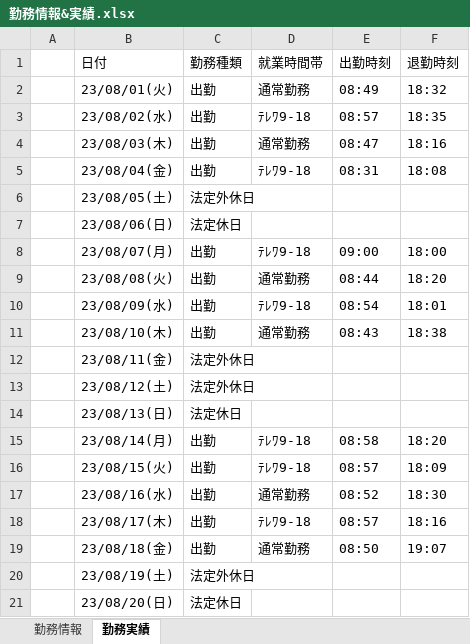
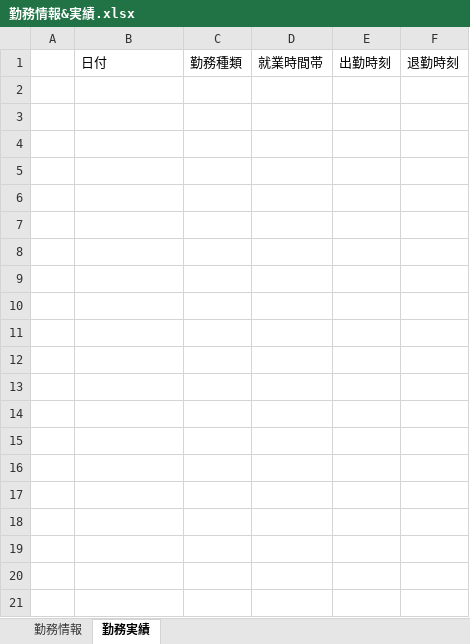
Before and after one commit to ou-tenda/TKAutomation, an Excel workbook: 事前設定/勤務情報&実績.xlsx, sheet 勤務実績, drawn as a sheet; only a part is shown; values as stored, in another font and other column widths than the file's, no borders; the diff covers the shown part only; the diff names each change by its address in the sheet, - before the commit and + after, or states it on an @@ line.

```diff
--- a/事前設定/勤務情報&実績.xlsx (sheet 勤務実績)
+++ b/事前設定/勤務情報&実績.xlsx (sheet 勤務実績)
-row 2:  | 23/08/01(火) | 出勤 | 通常勤務 | 08:49 | 18:32
-row 3:  | 23/08/02(水) | 出勤 | ﾃﾚﾜ9-18 | 08:57 | 18:35
-row 4:  | 23/08/03(木) | 出勤 | 通常勤務 | 08:47 | 18:16
-row 5:  | 23/08/04(金) | 出勤 | ﾃﾚﾜ9-18 | 08:31 | 18:08
-row 6:  | 23/08/05(土) | 法定外休日
-row 7:  | 23/08/06(日) | 法定休日
-row 8:  | 23/08/07(月) | 出勤 | ﾃﾚﾜ9-18 | 09:00 | 18:00
-row 9:  | 23/08/08(火) | 出勤 | 通常勤務 | 08:44 | 18:20
-row 10:  | 23/08/09(水) | 出勤 | ﾃﾚﾜ9-18 | 08:54 | 18:01
-row 11:  | 23/08/10(木) | 出勤 | 通常勤務 | 08:43 | 18:38
-row 12:  | 23/08/11(金) | 法定外休日
-row 13:  | 23/08/12(土) | 法定外休日
-row 14:  | 23/08/13(日) | 法定休日
-row 15:  | 23/08/14(月) | 出勤 | ﾃﾚﾜ9-18 | 08:58 | 18:20
-row 16:  | 23/08/15(火) | 出勤 | ﾃﾚﾜ9-18 | 08:57 | 18:09
-row 17:  | 23/08/16(水) | 出勤 | 通常勤務 | 08:52 | 18:30
-row 18:  | 23/08/17(木) | 出勤 | ﾃﾚﾜ9-18 | 08:57 | 18:16
-row 19:  | 23/08/18(金) | 出勤 | 通常勤務 | 08:50 | 19:07
-row 20:  | 23/08/19(土) | 法定外休日
-row 21:  | 23/08/20(日) | 法定休日
```
Also changed, not shown: 11 removed rows elsewhere in this sheet, sheet 勤務情報, 事前設定/config.xlsx, 5 other files.
